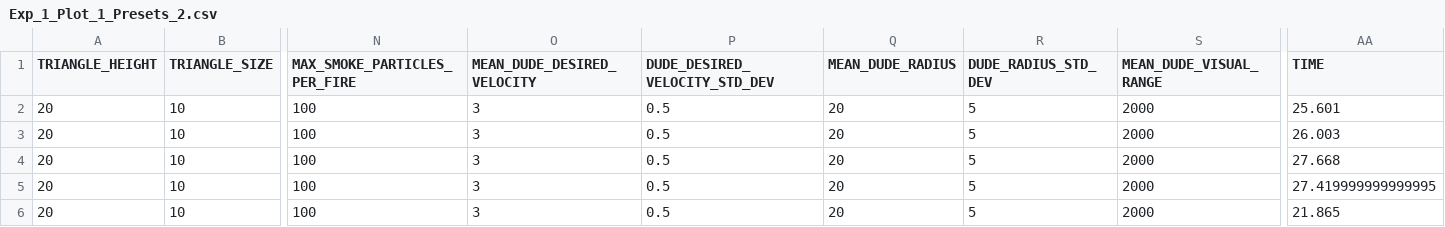
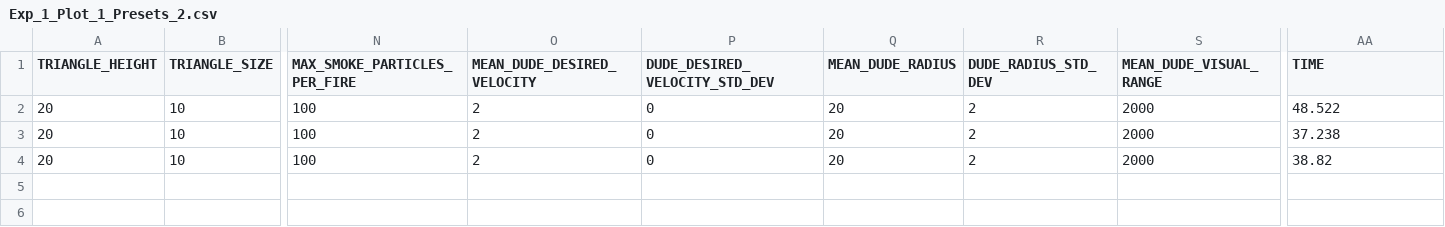
Before and after one commit to Tyratox/burning-man, a CSV file: doc/plots/Exp_1_Plot_1_Presets_2.csv, drawn as a sheet; only a part is shown, gaps mark what is left out; rows hold the shown columns only; the diff names each change by its address in the sheet, - before the commit and + after, or states it on an @@ line.

```diff
--- a/doc/plots/Exp_1_Plot_1_Presets_2.csv
+++ b/doc/plots/Exp_1_Plot_1_Presets_2.csv
-O2:O4 (MEAN_DUDE_DESIRED_VELOCITY): 3
+O2:O4 (MEAN_DUDE_DESIRED_VELOCITY): 2
-P2:P4 (DUDE_DESIRED_VELOCITY_STD_DEV): 0.5
+P2:P4 (DUDE_DESIRED_VELOCITY_STD_DEV): 0
-R2:R4 (DUDE_RADIUS_STD_DEV): 5
+R2:R4 (DUDE_RADIUS_STD_DEV): 2
-AA2 (TIME): 25.601
+AA2 (TIME): 48.522
-AA3 (TIME): 26.003
+AA3 (TIME): 37.238
-AA4 (TIME): 27.668
+AA4 (TIME): 38.82
-row 5: 20 | 10 | 100 | 3 | 0.5 | 20 | 5 | 2000 | 27.419999999999995
-row 6: 20 | 10 | 100 | 3 | 0.5 | 20 | 5 | 2000 | 21.865
```
Also changed, not shown: doc/plots/Exp_1_Plot_1_Presets_1.csv, doc/plots/Exp_1_Plot_1_Presets_3.csv, 6 other files.
